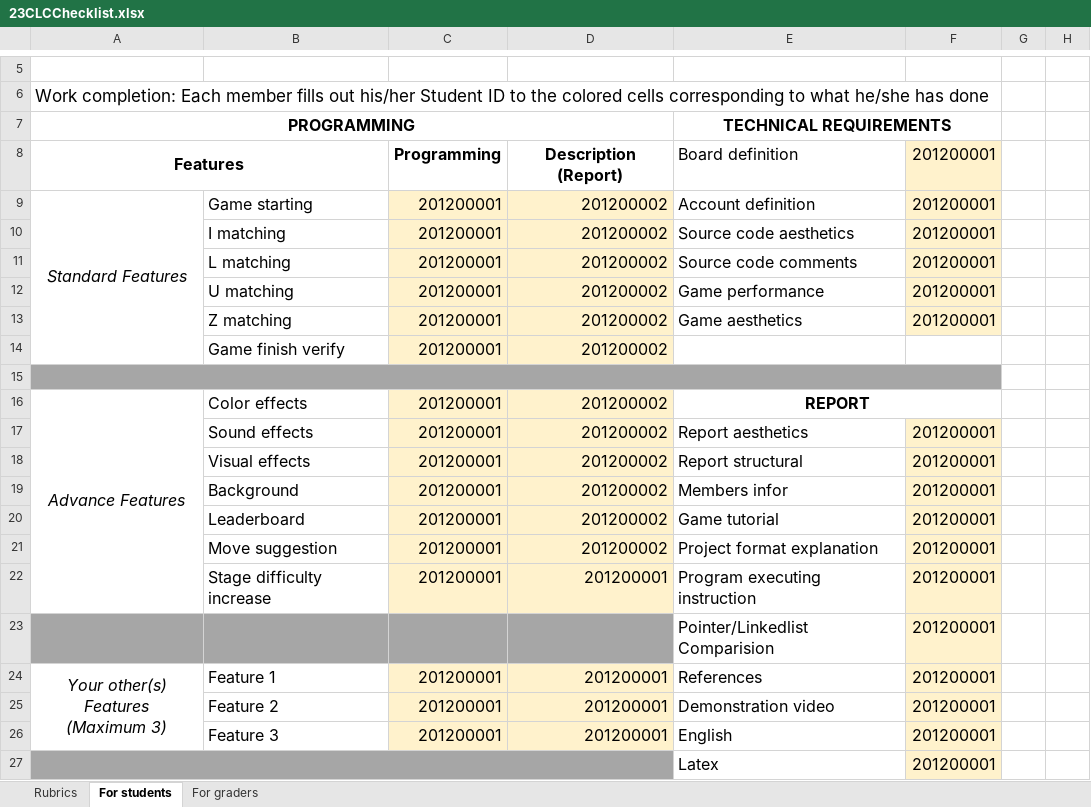
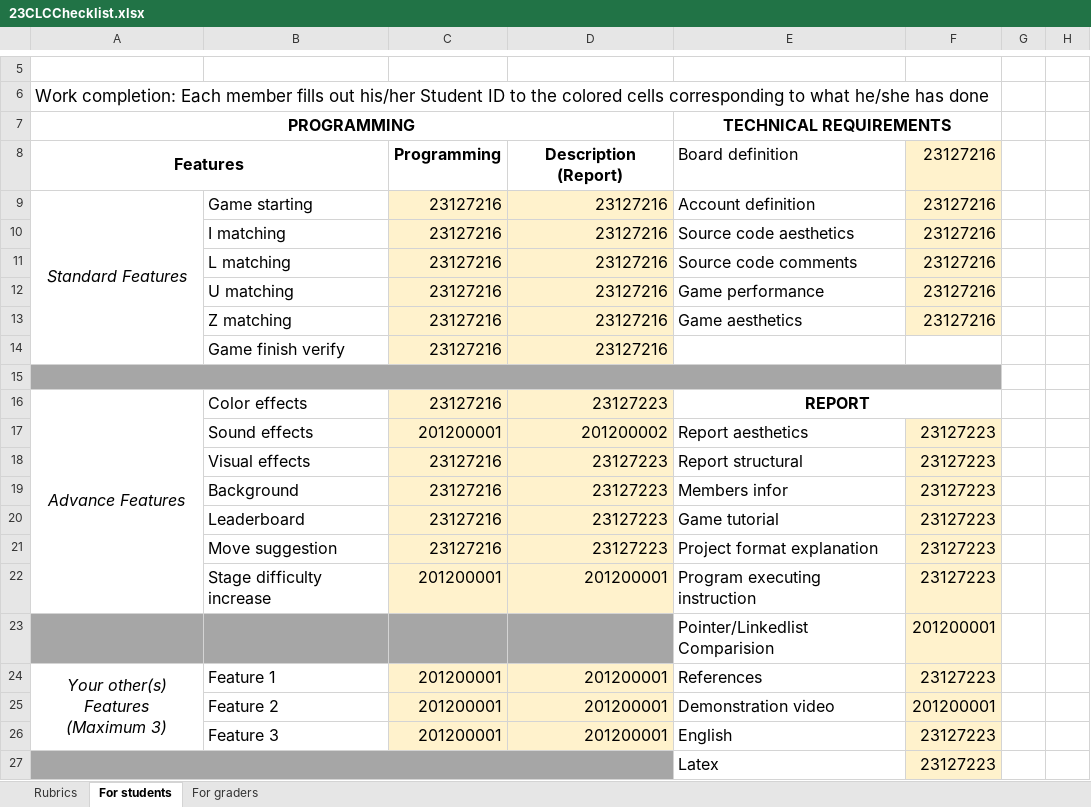
Before and after one commit to Siras2515/Project_Programming_Techniques, an Excel workbook: 23CLCChecklist.xlsx, sheet For students, drawn as a sheet; only a part is shown, gaps mark what is left out; values as stored, in another font and other column widths than the file's, no borders; the diff names each change by its address in the sheet, - before the commit and + after, or states it on an @@ line.

```diff
--- a/23CLCChecklist.xlsx (sheet For students)
+++ b/23CLCChecklist.xlsx (sheet For students)
-F8:F13: 201200001
+F8:F13: 23127216
-C9:C14: 201200001
+C9:C14: 23127216
-D9:D14: 201200002
+D9:D14: 23127216
-C16: 201200001
+C16: 23127216
-D16: 201200002
+D16: 23127223
-F17:F22: 201200001
+F17:F22: 23127223
-C18:C21: 201200001
+C18:C21: 23127216
-D18:D21: 201200002
+D18:D21: 23127223
-F24: 201200001
+F24: 23127223
-F26:F27: 201200001
+F26:F27: 23127223
```
Also changed, not shown: sheet For graders, 7 other files.
